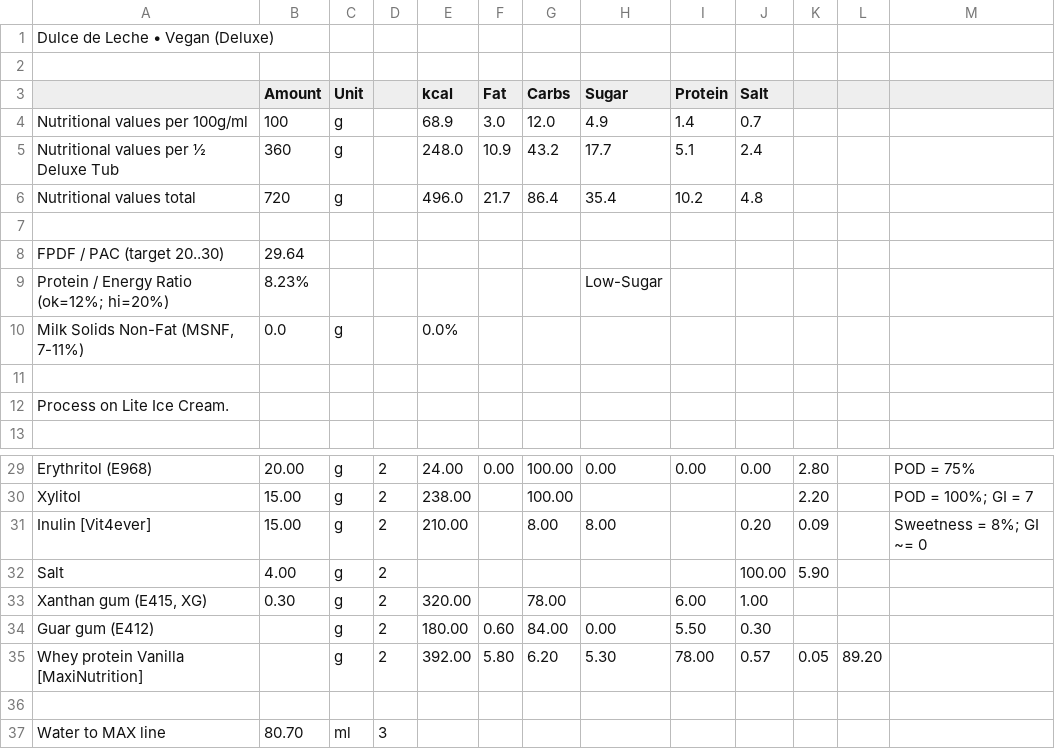
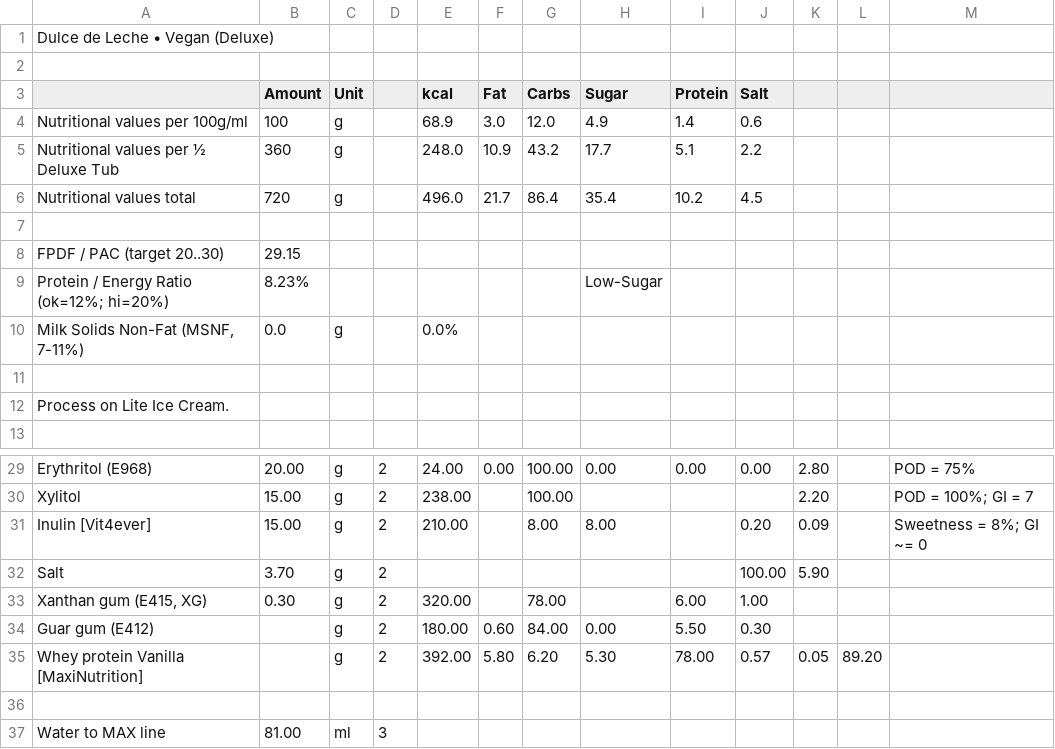
Before and after one commit to jhermann/ice-creamery, a CSV file: recipes/Dulce de Leche • Vegan (Deluxe)/Ice-Cream-Recipes.csv, drawn as a sheet; only a part is shown, gaps mark what is left out.

Commit message:
use less salt

```diff
--- a/recipes/Dulce de Leche • Vegan (Deluxe)/Ice-Cream-Recipes.csv
+++ b/recipes/Dulce de Leche • Vegan (Deluxe)/Ice-Cream-Recipes.csv
@@ -3,7 +3,7 @@ Dulce de Leche • Vegan (Deluxe);;;;;;;;;;;;
 ;Amount;Unit;;kcal;Fat;Carbs;Sugar;Protein;Salt;;;
-Nutritional values per 100g/ml;100;g;;68.9;3.0;12.0;4.9;1.4;0.7;;;
-Nutritional values per ½ Deluxe Tub;360;g;;248.0;10.9;43.2;17.7;5.1;2.4;;;
-Nutritional values total;720;g;;496.0;21.7;86.4;35.4;10.2;4.8;;;
+Nutritional values per 100g/ml;100;g;;68.9;3.0;12.0;4.9;1.4;0.6;;;
+Nutritional values per ½ Deluxe Tub;360;g;;248.0;10.9;43.2;17.7;5.1;2.2;;;
+Nutritional values total;720;g;;496.0;21.7;86.4;35.4;10.2;4.5;;;
 ;;;;;;;;;;;;
-FPDF / PAC (target 20..30);29.64;;;;;;;;;;;
+FPDF / PAC (target 20..30);29.15;;;;;;;;;;;
 "Protein / Energy Ratio (ok=12%; hi=20%)";8.23%;;;;;;Low-Sugar;;;;;
@@ -31,3 +31,3 @@ Xylitol;15.00;g;2;238.00;;100.00;;;;2.20;;"POD = 100%; GI = 7"
 Inulin [Vit4ever];15.00;g;2;210.00;;8.00;8.00;;0.20;0.09;;"Sweetness = 8%; GI ~= 0"
-Salt;4.00;g;2;;;;;;100.00;5.90;;
+Salt;3.70;g;2;;;;;;100.00;5.90;;
 Xanthan gum (E415, XG);0.30;g;2;320.00;;78.00;;6.00;1.00;;;
@@ -36,2 +36,2 @@ Whey protein Vanilla [MaxiNutrition];;g;2;392.00;5.80;6.20;5.30;78.00;0.57;0.05;
 ;;;;;;;;;;;;
-Water to MAX line;80.70;ml;3;;;;;;;;;
+Water to MAX line;81.00;ml;3;;;;;;;;;
```
Also changed, not shown: 1 other file.
